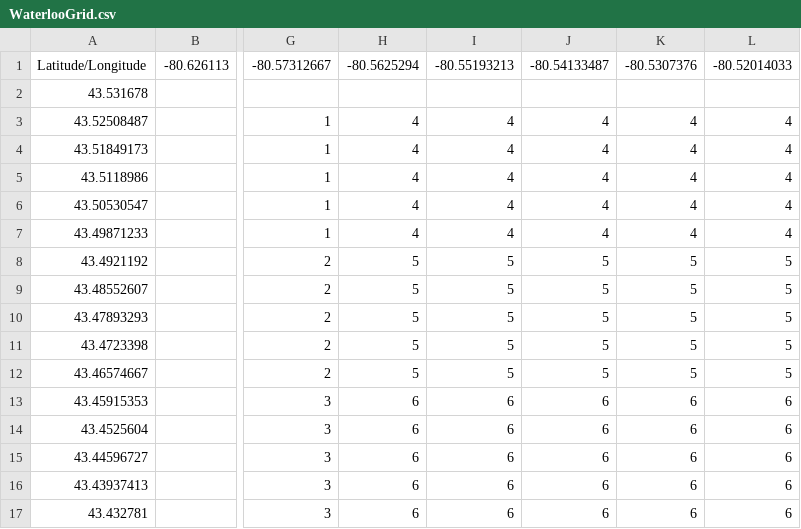
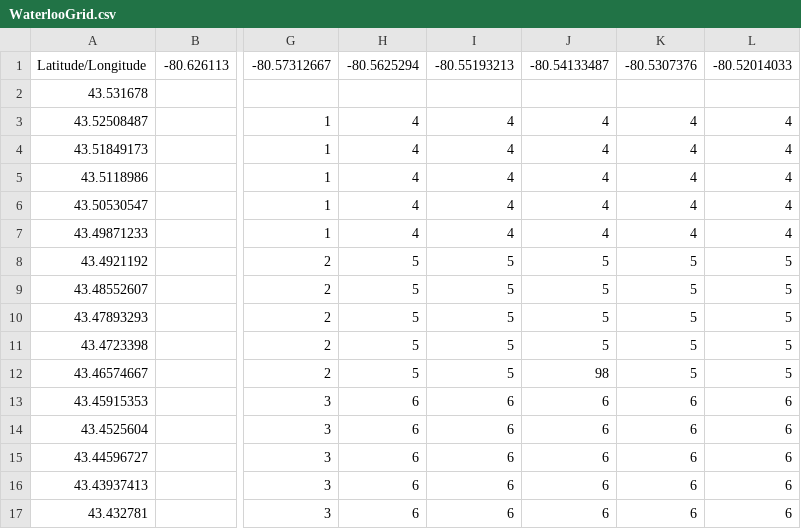
Before and after one commit to abbaszaidi15/CPSApp, a CSV file: assets/WaterlooGrid.csv, drawn as a sheet; only a part is shown, gaps mark what is left out; the diff names each change by its address in the sheet, - before the commit and + after, or states it on an @@ line.

```diff
--- a/assets/WaterlooGrid.csv
+++ b/assets/WaterlooGrid.csv
-J12: 5
+J12: 98
```
Also changed, not shown: 8 other files.
